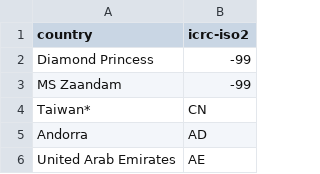
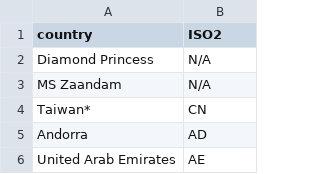
Before and after one commit to AmericanRedCross/covid-dashboard, a CSV file: data/csse-lookup.csv, drawn as a sheet; only a part is shown.

```diff
--- a/data/csse-lookup.csv
+++ b/data/csse-lookup.csv
@@ -1,4 +1,4 @@
-country,icrc-iso2
-Diamond Princess,-99
-MS Zaandam,-99
+country,ISO2
+Diamond Princess,N/A
+MS Zaandam,N/A
 Taiwan*,CN
```
Also changed, not shown: 4 other files.
